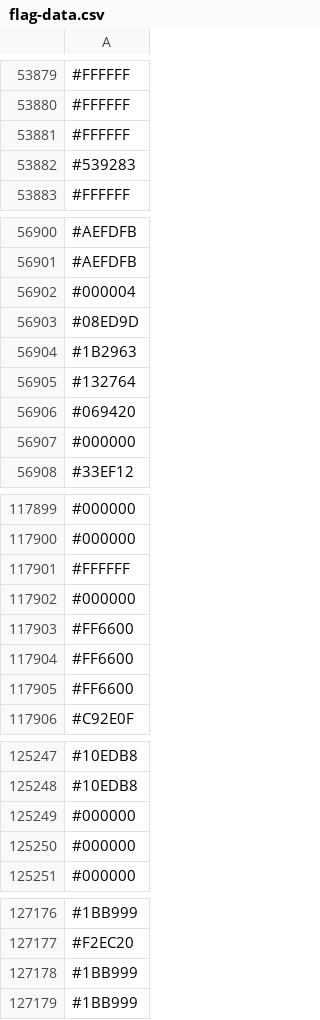
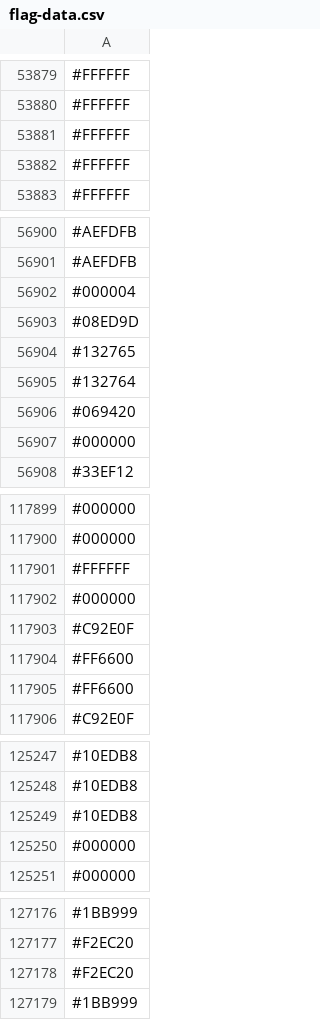
Before and after one commit to capsuleman/dirtybiology-flag-versioning, a CSV file: flag-data.csv, drawn as a sheet; only a part is shown, gaps mark what is left out; the diff covers the shown part only.

```diff
--- a/flag-data.csv
+++ b/flag-data.csv
@@ -53881,3 +53881,3 @@
 #FFFFFF
-#539283
+#FFFFFF
 #FFFFFF
@@ -56903,3 +56903,3 @@
 #08ED9D
-#1B2963
+#132765
 #132764
@@ -117902,3 +117902,3 @@
 #000000
-#FF6600
+#C92E0F
 #FF6600
@@ -125248,3 +125248,3 @@
 #10EDB8
-#000000
+#10EDB8
 #000000
@@ -127177,3 +127177,3 @@
 #F2EC20
-#1BB999
+#F2EC20
 #1BB999
```
Also changed, not shown: 12 added rows, 12 removed rows, 1 moved row and 3 edited cells elsewhere in this file.
